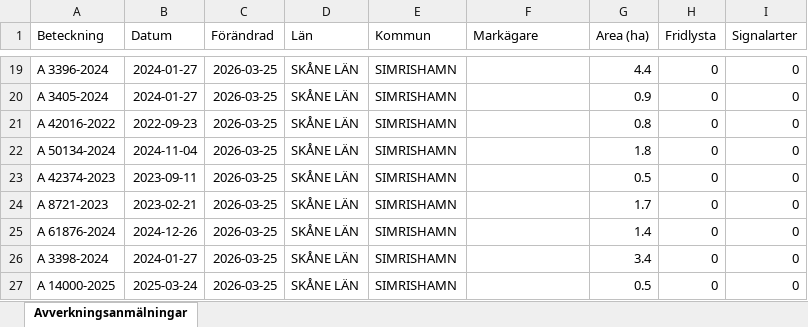
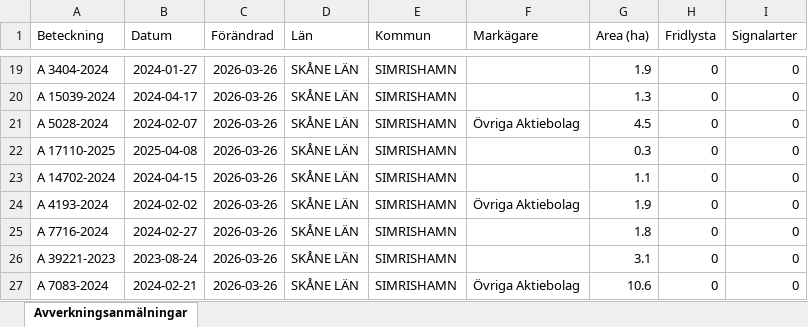
Before and after one commit to klasma/Logging_1291, an Excel workbook: Översikt SIMRISHAMN.xlsx, sheet Avverkningsanmälningar, drawn as a sheet; only a part is shown, gaps mark what is left out; values as stored, in another font and other column widths than the file's, no borders; the diff covers the shown part only; the diff names each change by its address in the sheet, - before the commit and + after, or states it on an @@ line.

```diff
--- a/Översikt SIMRISHAMN.xlsx (sheet Avverkningsanmälningar)
+++ b/Översikt SIMRISHAMN.xlsx (sheet Avverkningsanmälningar)
-A19 (Beteckning): A 3396-2024
+A19 (Beteckning): A 3404-2024
-C19:C27 (Förändrad): 2026-03-25
+C19:C27 (Förändrad): 2026-03-26
-G19 (Area (ha)): 4.4
+G19 (Area (ha)): 1.9
-A20 (Beteckning): A 3405-2024
+A20 (Beteckning): A 15039-2024
-B20 (Datum): 2024-01-27
+B20 (Datum): 2024-04-17
-G20 (Area (ha)): 0.9
+G20 (Area (ha)): 1.3
-A21 (Beteckning): A 42016-2022
+A21 (Beteckning): A 5028-2024
-B21 (Datum): 2022-09-23
+B21 (Datum): 2024-02-07
-F21 (Markägare): (empty)
+F21 (Markägare): Övriga Aktiebolag
-G21 (Area (ha)): 0.8
+G21 (Area (ha)): 4.5
-A22 (Beteckning): A 50134-2024
+A22 (Beteckning): A 17110-2025
-B22 (Datum): 2024-11-04
+B22 (Datum): 2025-04-08
-G22 (Area (ha)): 1.8
+G22 (Area (ha)): 0.3
-A23 (Beteckning): A 42374-2023
+A23 (Beteckning): A 14702-2024
-B23 (Datum): 2023-09-11
+B23 (Datum): 2024-04-15
-G23 (Area (ha)): 0.5
+G23 (Area (ha)): 1.1
-A24 (Beteckning): A 8721-2023
+A24 (Beteckning): A 4193-2024
-B24 (Datum): 2023-02-21
+B24 (Datum): 2024-02-02
-F24 (Markägare): (empty)
+F24 (Markägare): Övriga Aktiebolag
-G24 (Area (ha)): 1.7
+G24 (Area (ha)): 1.9
-A25 (Beteckning): A 61876-2024
+A25 (Beteckning): A 7716-2024
-B25 (Datum): 2024-12-26
+B25 (Datum): 2024-02-27
-G25 (Area (ha)): 1.4
+G25 (Area (ha)): 1.8
-A26 (Beteckning): A 3398-2024
+A26 (Beteckning): A 39221-2023
-B26 (Datum): 2024-01-27
+B26 (Datum): 2023-08-24
-G26 (Area (ha)): 3.4
+G26 (Area (ha)): 3.1
-A27 (Beteckning): A 14000-2025
+A27 (Beteckning): A 7083-2024
-B27 (Datum): 2025-03-24
+B27 (Datum): 2024-02-21
-F27 (Markägare): (empty)
+F27 (Markägare): Övriga Aktiebolag
-G27 (Area (ha)): 0.5
+G27 (Area (ha)): 10.6
```
Also changed, not shown: 424 edited cells elsewhere in this sheet, artfynd/A 18589-2022 artfynd.xlsx, artfynd/A 19874-2024 artfynd.xlsx, 56 other files.
